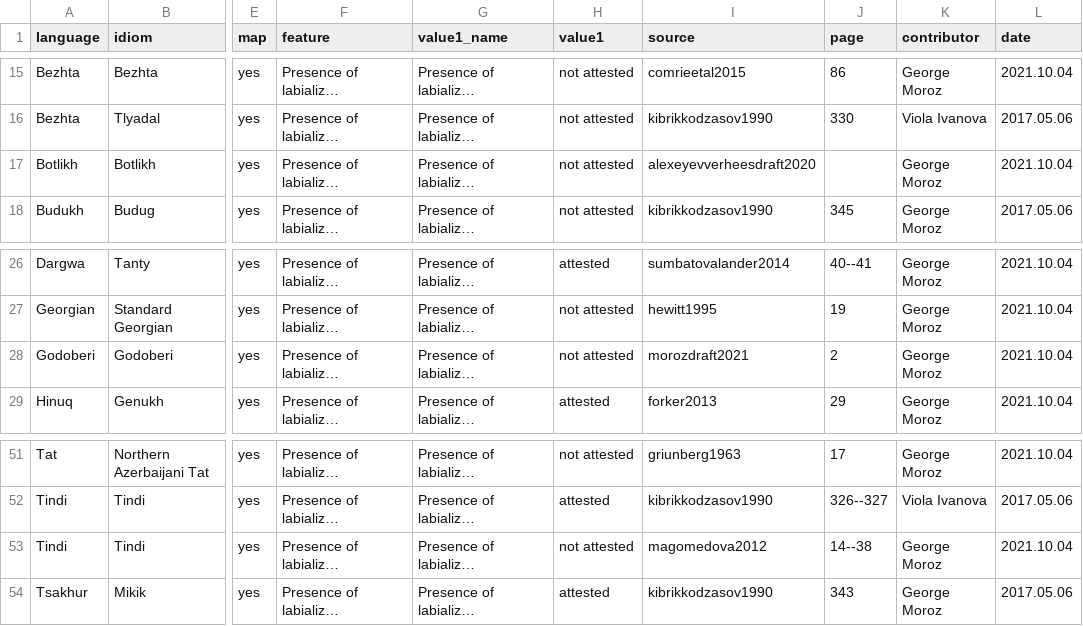
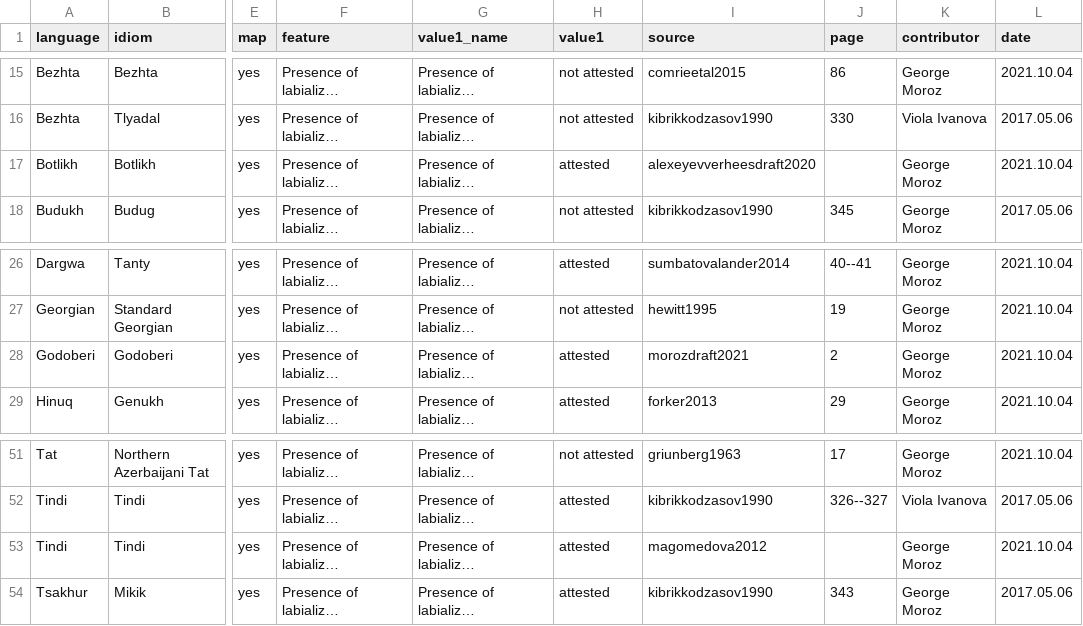
Before and after one commit to agricolamz/new_caucasian_phonology_dataset, a CSV file: for_dagatlas/labialization.csv, drawn as a sheet; only a part is shown, gaps mark what is left out; long unchanged cells end in …; the diff names each change by its address in the sheet, - before the commit and + after, or states it on an @@ line.

```diff
--- a/for_dagatlas/labialization.csv
+++ b/for_dagatlas/labialization.csv
-H17 (value1): not attested
+H17 (value1): attested
-H28 (value1): not attested
+H28 (value1): attested
-H53 (value1): not attested
+H53 (value1): attested
-J53 (page): 14--38
+J53 (page): (empty)
```
Also changed, not shown: for_dagatlas/ejective_p.csv, for_dagatlas/ejective_s.csv, 15 other files.
